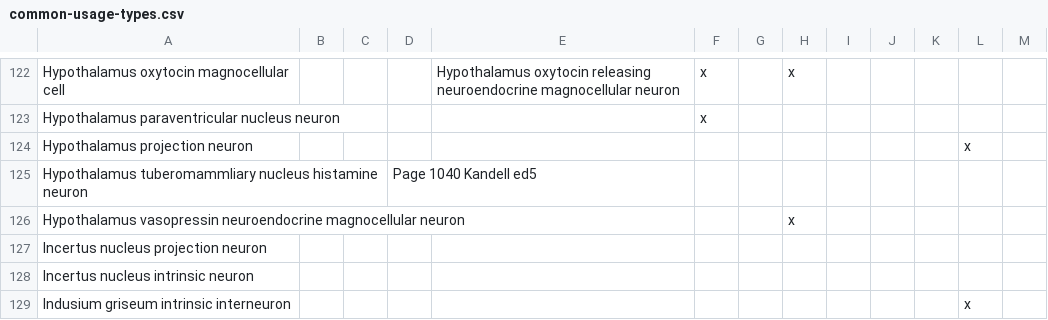
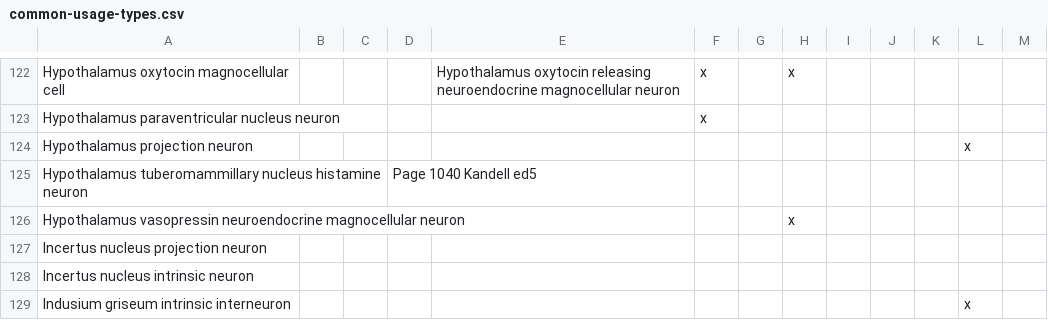
Before and after one commit to tgbugs/pyontutils, a CSV file: nifstd/resources/common-usage-types.csv, drawn as a sheet; only a part is shown, gaps mark what is left out.

Commit message:
cuts fix spelling of tuberomammillary

```diff
--- a/nifstd/resources/common-usage-types.csv
+++ b/nifstd/resources/common-usage-types.csv
@@ -124,3 +124,3 @@ Hypothalamus paraventricular nucleus neuron,,,,,x,,,,,,,
 Hypothalamus projection neuron,,,,,,,,,,,x,
-Hypothalamus tuberomammliary nucleus histamine neuron,,,Page 1040 Kandell ed5,,,,,,,,,
+Hypothalamus tuberomammillary nucleus histamine neuron,,,Page 1040 Kandell ed5,,,,,,,,,
 Hypothalamus vasopressin neuroendocrine magnocellular neuron,,,,,,,x,,,,,
```
